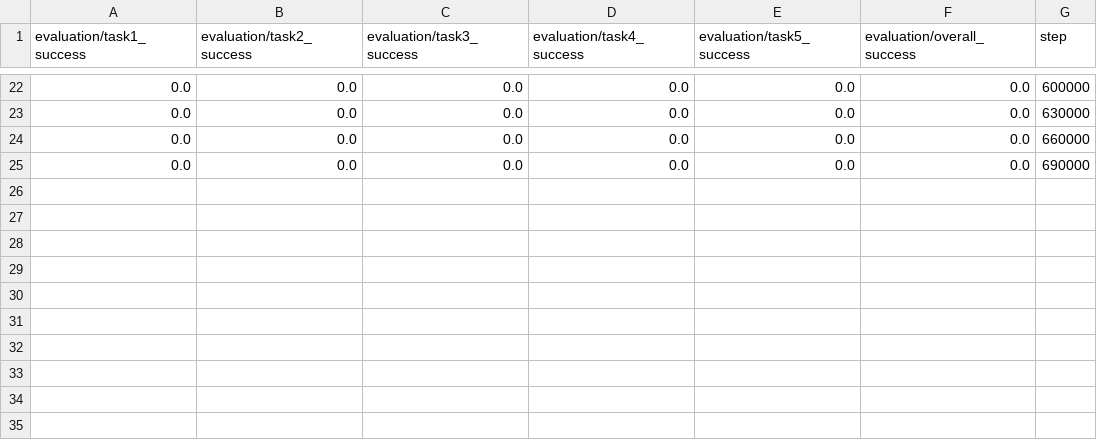
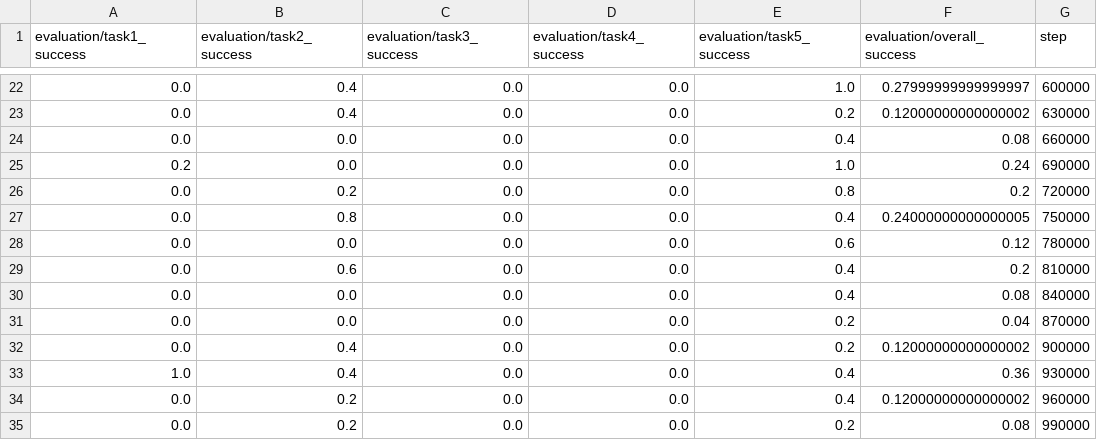
Before and after one commit to skylooop/ZeroShotRL, a CSV file: experiment_logs/eval.csv, drawn as a sheet; only a part is shown, gaps mark what is left out; the diff covers the shown part only.

```diff
--- a/experiment_logs/eval.csv
+++ b/experiment_logs/eval.csv
@@ -22,4 +22,14 @@ evaluation/task1_success,evaluation/task2_success,evaluation/task3_success,evalu
-0.0,0.0,0.0,0.0,0.0,0.0,600000
-0.0,0.0,0.0,0.0,0.0,0.0,630000
-0.0,0.0,0.0,0.0,0.0,0.0,660000
-0.0,0.0,0.0,0.0,0.0,0.0,690000
+0.0,0.4,0.0,0.0,1.0,0.27999999999999997,600000
+0.0,0.4,0.0,0.0,0.2,0.12000000000000002,630000
+0.0,0.0,0.0,0.0,0.4,0.08,660000
+0.2,0.0,0.0,0.0,1.0,0.24,690000
+0.0,0.2,0.0,0.0,0.8,0.2,720000
+0.0,0.8,0.0,0.0,0.4,0.24000000000000005,750000
+0.0,0.0,0.0,0.0,0.6,0.12,780000
+0.0,0.6,0.0,0.0,0.4,0.2,810000
+0.0,0.0,0.0,0.0,0.4,0.08,840000
+0.0,0.0,0.0,0.0,0.2,0.04,870000
+0.0,0.4,0.0,0.0,0.2,0.12000000000000002,900000
+1.0,0.4,0.0,0.0,0.4,0.36,930000
+0.0,0.2,0.0,0.0,0.4,0.12000000000000002,960000
+0.0,0.2,0.0,0.0,0.2,0.08,990000
```
Also changed, not shown: 37 edited cells elsewhere in this file, 8 other files.
